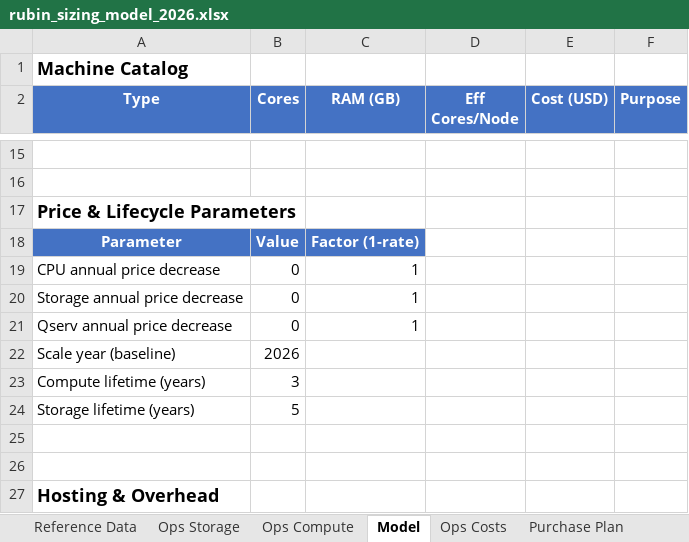
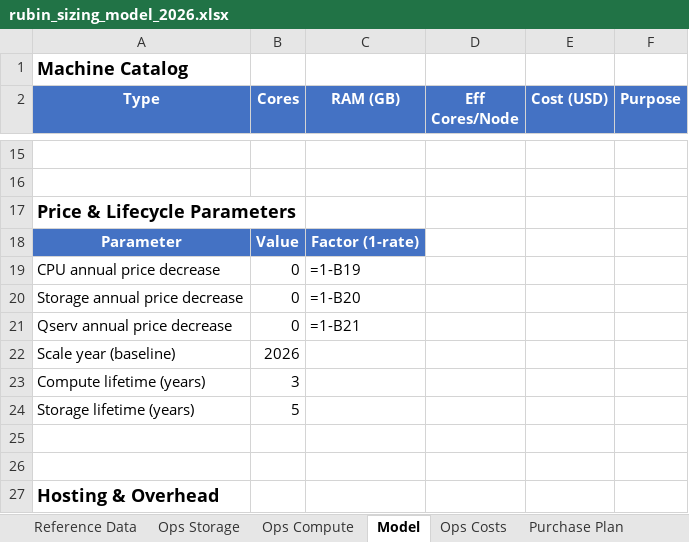
Before and after one commit to lsst/rubin-sizing-model, an Excel workbook: rubin_sizing_model_2026.xlsx, sheet Model, drawn as a sheet; only a part is shown, gaps mark what is left out; values as stored, in another font and other column widths than the file's, no borders; formulas without a stored value are shown as written; the diff names each change by its address in the sheet, - before the commit and + after, or states it on an @@ line.

```diff
--- a/rubin_sizing_model_2026.xlsx (sheet Model)
+++ b/rubin_sizing_model_2026.xlsx (sheet Model)
-C19 (RAM (GB)): 1
+C19 (RAM (GB)): =1-B19
-C20 (RAM (GB)): 1
+C20 (RAM (GB)): =1-B20
-C21 (RAM (GB)): 1
+C21 (RAM (GB)): =1-B21
```
Also changed, not shown: sheet Ops Compute, sheet Charts, sheet International Compute, sheet Ops Storage, sheet Purchase Plan, sheet Ops Costs, 3 more sheets, charts or pictures, 7 other files.
